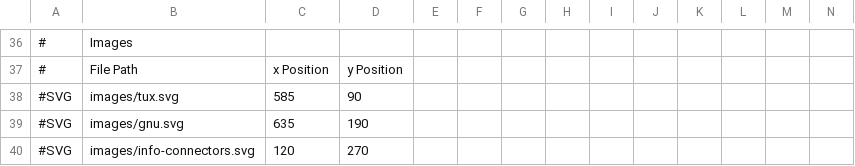
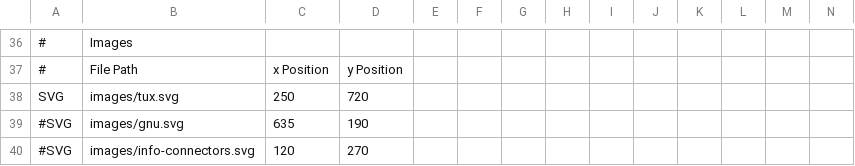
Before and after one commit to czodroid/LinuxDistVerTimeline, a CSV file: ldvt.csv, drawn as a sheet; only a part is shown, gaps mark what is left out; removed rows and columns are numbered as before the commit, all else as after; rows hold the shown columns only; the diff names each change by its address in the sheet, - before the commit and + after, or states it on an @@ line.

```diff
--- a/ldvt.csv
+++ b/ldvt.csv
-row 38: #SVG | images/tux.svg | 585 | 90
+row 38: SVG | images/tux.svg | 250 | 720
```
Also changed, not shown: 6 other files.
